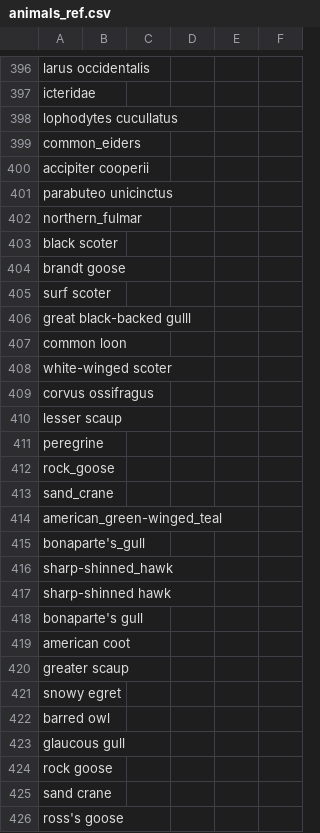
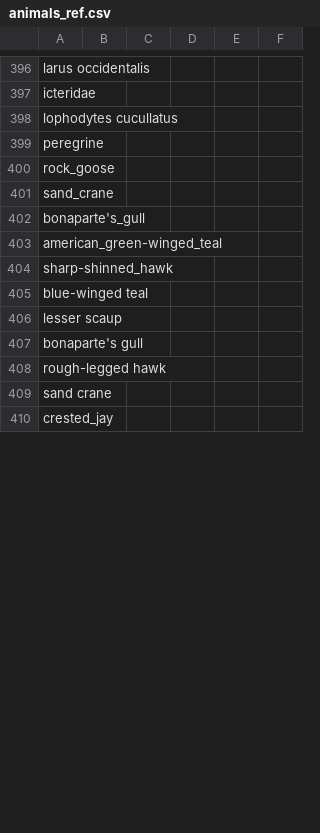
Before and after one commit to maksiaev/Avian_Flu, a CSV file: references/animals_ref.csv, drawn as a sheet; only a part is shown, gaps mark what is left out; the diff covers the shown part only.

```diff
--- a/references/animals_ref.csv
+++ b/references/animals_ref.csv
@@ -398,14 +398,2 @@ icteridae,,,,,
 lophodytes cucullatus,,,,,
-common_eiders,,,,,
-accipiter cooperii,,,,,
-parabuteo unicinctus,,,,,
-northern_fulmar,,,,,
-black scoter,,,,,
-brandt goose,,,,,
-surf scoter,,,,,
-great black-backed gulll,,,,,
-common loon,,,,,
-white-winged scoter,,,,,
-corvus ossifragus,,,,,
-lesser scaup,,,,,
 peregrine,,,,,
@@ -413,14 +401,10 @@ rock_goose,,,,,
 sand_crane,,,,,
+bonaparte's_gull,,,,,
 american_green-winged_teal,,,,,
-bonaparte's_gull,,,,,
 sharp-shinned_hawk,,,,,
-sharp-shinned hawk,,,,,
+blue-winged teal,,,,,
+lesser scaup,,,,,
 bonaparte's gull,,,,,
-american coot,,,,,
-greater scaup,,,,,
-snowy egret,,,,,
-barred owl,,,,,
-glaucous gull,,,,,
-rock goose,,,,,
+rough-legged hawk,,,,,
 sand crane,,,,,
-ross's goose,,,,,
+crested_jay,,,,,
```
Also changed, not shown: 6 added rows and 6 edited cells elsewhere in this file, 5 other files.
